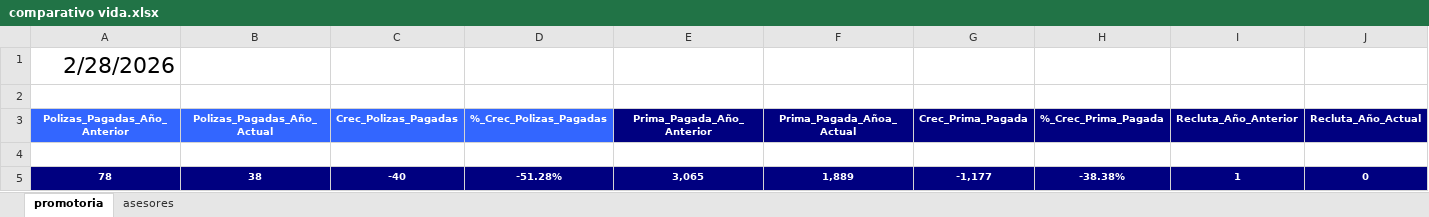
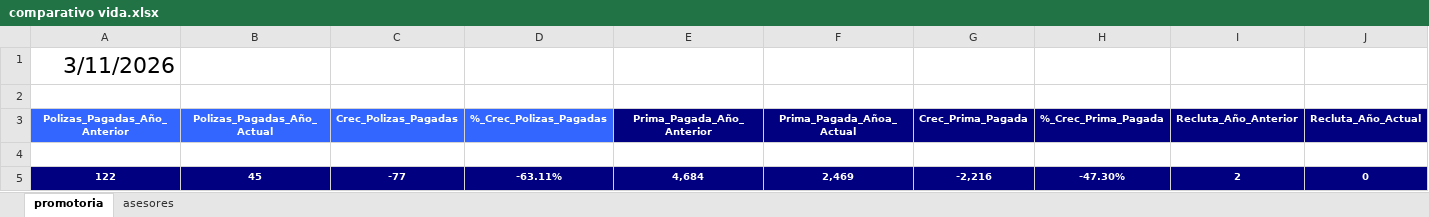
Before and after one commit to davalosdiego833/paneldecampanas, an Excel workbook: administrador/comparativo_vida/comparativo vida.xlsx, sheet promotoria, drawn as a sheet; only a part is shown; values as stored, in another font and other column widths than the file's, no borders; table styles not drawn; removed rows and columns are numbered as before the commit, all else as after; rows hold the shown columns only; the diff names each change by its address in the sheet, - before the commit and + after, or states it on an @@ line.

```diff
--- a/administrador/comparativo_vida/comparativo vida.xlsx (sheet promotoria)
+++ b/administrador/comparativo_vida/comparativo vida.xlsx (sheet promotoria)
-A1 (Polizas_Pagadas_Año_Anterior): 2/28/2026
+A1 (Polizas_Pagadas_Año_Anterior): 3/11/2026
-row 5: 78 | 38 | -40 | -51.28% | 3,065 | 1,889 | -1,177 | -38.38% | 1 | 0
+row 5: 122 | 45 | -77 | -63.11% | 4,684 | 2,469 | -2,216 | -47.30% | 2 | 0
```
Also changed, not shown: sheet asesores, administrador/pagado_emitidido/pagado_emitido.xlsx, administrador/proactivos/Proactivos.xlsx, 2 other files.
